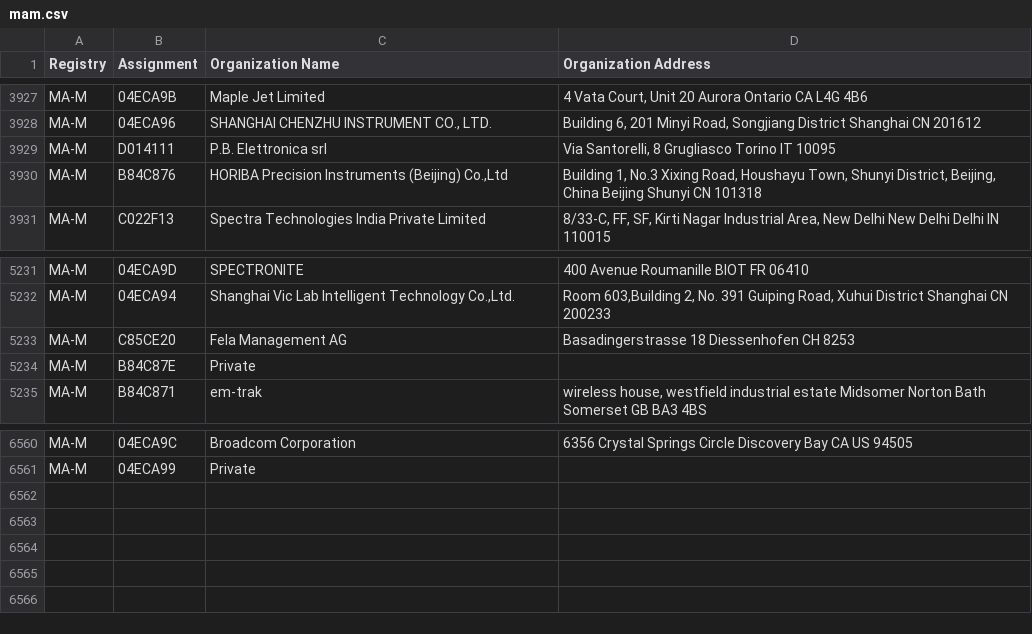
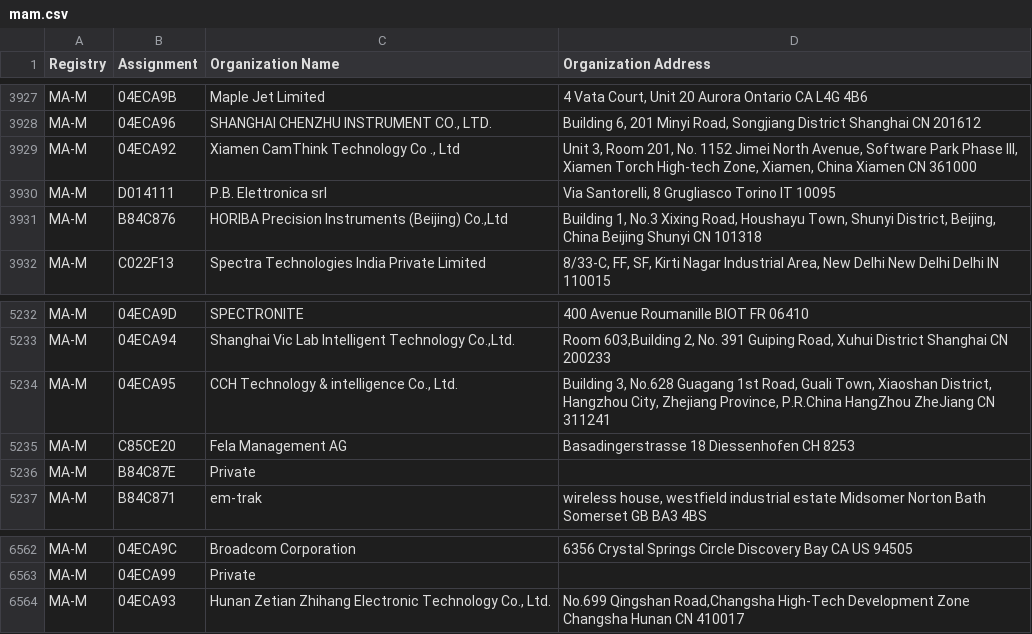
Before and after one commit to runZeroInc/mac-tracker, a CSV file: data/ieee/mam.csv, drawn as a sheet; only a part is shown, gaps mark what is left out.

Commit message:
Auto: Update files from IEEE

```diff
--- a/data/ieee/mam.csv
+++ b/data/ieee/mam.csv
@@ -3928,2 +3928,3 @@ MA-M,04ECA9B,Maple Jet Limited,"4 Vata Court, Unit 20 Aurora Ontario CA L4G 4B6
 MA-M,04ECA96,"SHANGHAI CHENZHU INSTRUMENT CO., LTD.","Building 6, 201 Minyi Road, Songjiang District Shanghai  CN 201612 "
+MA-M,04ECA92,"Xiamen CamThink Technology Co ., Ltd","Unit 3, Room 201, No. 1152 Jimei North Avenue, Software Park Phase III, Xiamen Torch High-tech Zone, Xiamen, China Xiamen  CN 361000 "
 MA-M,D014111,P.B. Elettronica srl,"Via Santorelli, 8 Grugliasco Torino IT 10095 "
@@ -5232,2 +5233,3 @@ MA-M,04ECA9D,SPECTRONITE,400 Avenue Roumanille BIOT  FR 06410
 MA-M,04ECA94,"Shanghai Vic Lab Intelligent Technology Co.,Ltd.","Room 603,Building 2, No. 391 Guiping Road, Xuhui District Shanghai  CN 200233 "
+MA-M,04ECA95,"CCH Technology & intelligence Co., Ltd.","Building 3, No.628 Guagang 1st Road, Guali Town, Xiaoshan District, Hangzhou City, Zhejiang Province, P.R.China HangZhou ZheJiang CN 311241 "
 MA-M,C85CE20,Fela Management AG ,Basadingerstrasse 18 Diessenhofen  CH 8253
@@ -6561 +6563,2 @@ MA-M,04ECA9C,Broadcom Corporation,6356 Crystal Springs Circle Discovery Bay CA U
 MA-M,04ECA99,Private,
+MA-M,04ECA93,"Hunan Zetian Zhihang Electronic Technology Co., Ltd.","No.699 Qingshan Road,Changsha High-Tech Development Zone Changsha Hunan CN 410017 "
```
Also changed, not shown: data/ieee/oui36.csv, 4 other files.
